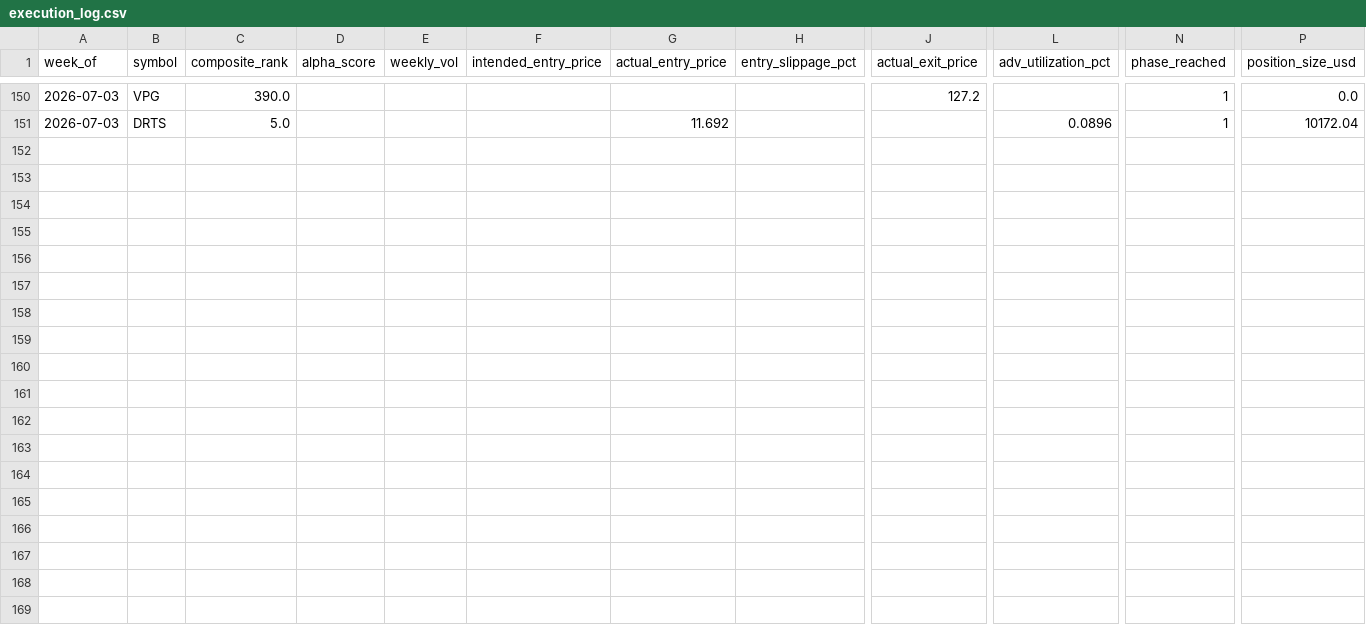
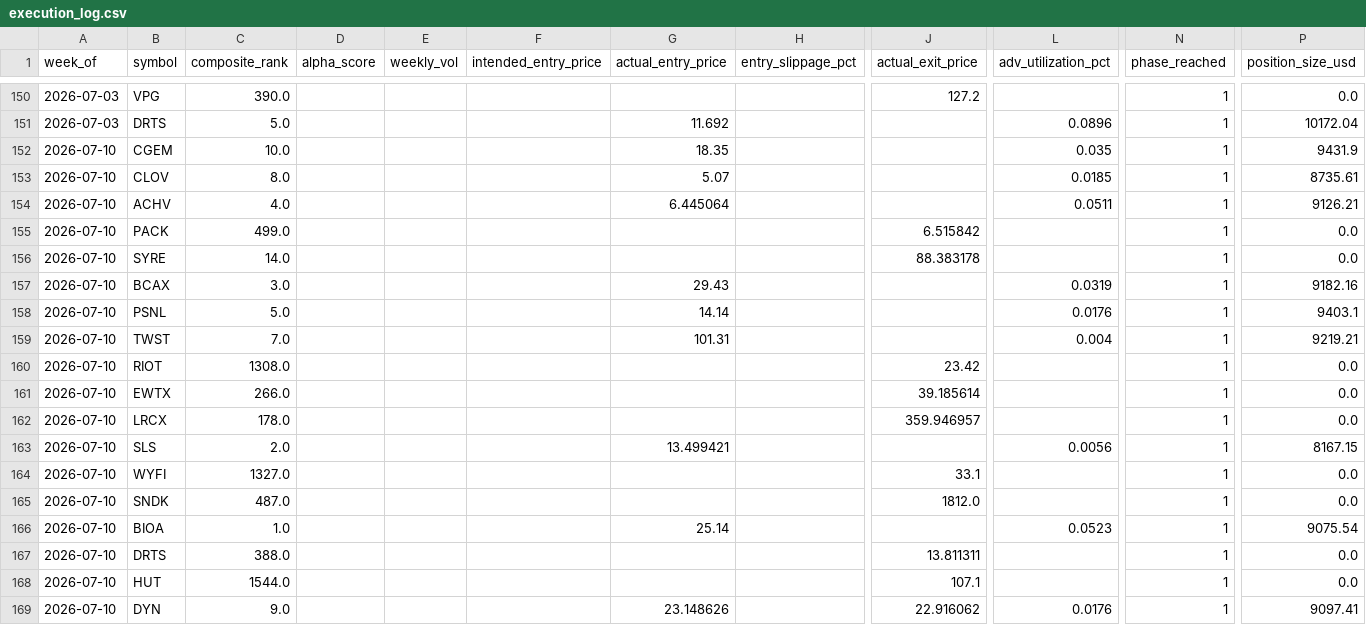
Before and after one commit to connormortoncbtx-sketch/momentum-system, a CSV file: data/execution_log.csv, drawn as a sheet; only a part is shown, gaps mark what is left out; rows hold the shown columns only; the diff names each change by its address in the sheet, - before the commit and + after, or states it on an @@ line.

Commit message:
learning: 2026-07-11 returns collected + weights refined # Refinement - 2026-07-11
**Weeks analyzed:** 39

```diff
--- a/data/execution_log.csv
+++ b/data/execution_log.csv
+row 152: 2026-07-10 | CGEM | 10.0 |  |  |  | 18.35 |  |  | 0.035 | 1 | 9431.9
+row 153: 2026-07-10 | CLOV | 8.0 |  |  |  | 5.07 |  |  | 0.0185 | 1 | 8735.61
+row 154: 2026-07-10 | ACHV | 4.0 |  |  |  | 6.445064 |  |  | 0.0511 | 1 | 9126.21
+row 155: 2026-07-10 | PACK | 499.0 |  |  |  |  |  | 6.515842 |  | 1 | 0.0
+row 156: 2026-07-10 | SYRE | 14.0 |  |  |  |  |  | 88.383178 |  | 1 | 0.0
+row 157: 2026-07-10 | BCAX | 3.0 |  |  |  | 29.43 |  |  | 0.0319 | 1 | 9182.16
+row 158: 2026-07-10 | PSNL | 5.0 |  |  |  | 14.14 |  |  | 0.0176 | 1 | 9403.1
+row 159: 2026-07-10 | TWST | 7.0 |  |  |  | 101.31 |  |  | 0.004 | 1 | 9219.21
+row 160: 2026-07-10 | RIOT | 1308.0 |  |  |  |  |  | 23.42 |  | 1 | 0.0
+row 161: 2026-07-10 | EWTX | 266.0 |  |  |  |  |  | 39.185614 |  | 1 | 0.0
+row 162: 2026-07-10 | LRCX | 178.0 |  |  |  |  |  | 359.946957 |  | 1 | 0.0
+row 163: 2026-07-10 | SLS | 2.0 |  |  |  | 13.499421 |  |  | 0.0056 | 1 | 8167.15
+row 164: 2026-07-10 | WYFI | 1327.0 |  |  |  |  |  | 33.1 |  | 1 | 0.0
+row 165: 2026-07-10 | SNDK | 487.0 |  |  |  |  |  | 1812.0 |  | 1 | 0.0
+row 166: 2026-07-10 | BIOA | 1.0 |  |  |  | 25.14 |  |  | 0.0523 | 1 | 9075.54
+row 167: 2026-07-10 | DRTS | 388.0 |  |  |  |  |  | 13.811311 |  | 1 | 0.0
+row 168: 2026-07-10 | HUT | 1544.0 |  |  |  |  |  | 107.1 |  | 1 | 0.0
+row 169: 2026-07-10 | DYN | 9.0 |  |  |  | 23.148626 |  | 22.916062 | 0.0176 | 1 | 9097.41
```
Also changed, not shown: data/cadence_analysis.csv, data/shadow_performance.csv, 8 other files.
